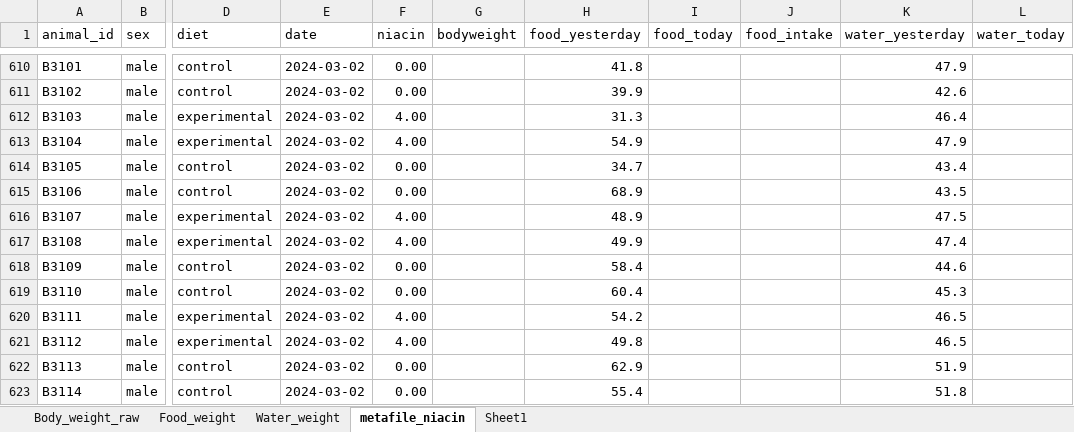
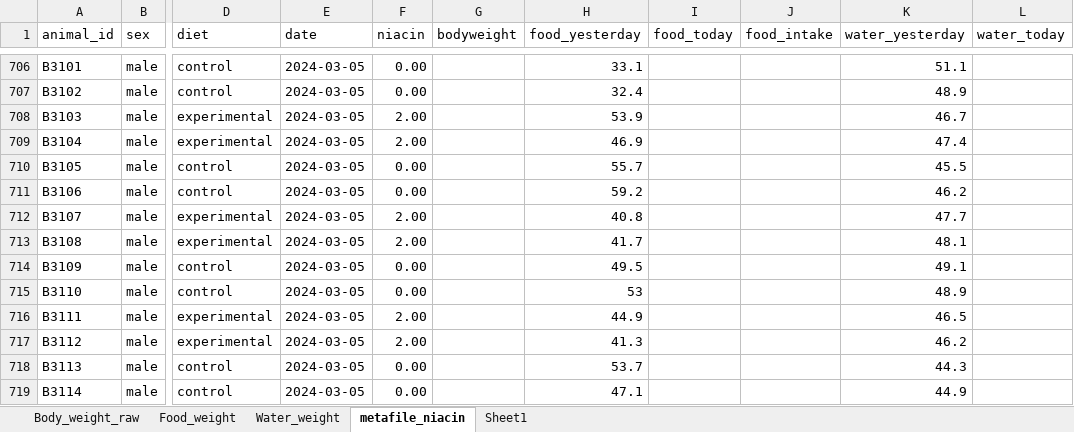
Before and after one commit to marijevisser/niacin, an Excel workbook: data/measurements_b3_1.xlsx, sheet metafile_niacin, drawn as a sheet; only a part is shown, gaps mark what is left out; values as stored, in another font and other column widths than the file's, no borders; addresses are those after the commit; the diff covers the shown part only; the diff names each change by its address in the sheet, - before the commit and + after, or states it on an @@ line.

```diff
--- a/data/measurements_b3_1.xlsx (sheet metafile_niacin)
+++ b/data/measurements_b3_1.xlsx (sheet metafile_niacin)
-E706:E719 (date): 2024-03-02
+E706:E719 (date): 2024-03-05
-H706 (food_yesterday): 41.8
+H706 (food_yesterday): 33.1
-K706 (water_yesterday): 47.9
+K706 (water_yesterday): 51.1
-H707 (food_yesterday): 39.9
+H707 (food_yesterday): 32.4
-K707 (water_yesterday): 42.6
+K707 (water_yesterday): 48.9
-F708:F709 (niacin): 4.00
+F708:F709 (niacin): 2.00
-H708 (food_yesterday): 31.3
+H708 (food_yesterday): 53.9
-K708 (water_yesterday): 46.4
+K708 (water_yesterday): 46.7
-H709 (food_yesterday): 54.9
+H709 (food_yesterday): 46.9
-K709 (water_yesterday): 47.9
+K709 (water_yesterday): 47.4
-H710 (food_yesterday): 34.7
+H710 (food_yesterday): 55.7
-K710 (water_yesterday): 43.4
+K710 (water_yesterday): 45.5
-H711 (food_yesterday): 68.9
+H711 (food_yesterday): 59.2
-K711 (water_yesterday): 43.5
+K711 (water_yesterday): 46.2
-F712:F713 (niacin): 4.00
+F712:F713 (niacin): 2.00
-H712 (food_yesterday): 48.9
+H712 (food_yesterday): 40.8
-K712 (water_yesterday): 47.5
+K712 (water_yesterday): 47.7
-H713 (food_yesterday): 49.9
+H713 (food_yesterday): 41.7
-K713 (water_yesterday): 47.4
+K713 (water_yesterday): 48.1
-H714 (food_yesterday): 58.4
+H714 (food_yesterday): 49.5
-K714 (water_yesterday): 44.6
+K714 (water_yesterday): 49.1
-H715 (food_yesterday): 60.4
+H715 (food_yesterday): 53
-K715 (water_yesterday): 45.3
+K715 (water_yesterday): 48.9
-F716:F717 (niacin): 4.00
+F716:F717 (niacin): 2.00
-H716 (food_yesterday): 54.2
+H716 (food_yesterday): 44.9
-H717 (food_yesterday): 49.8
+H717 (food_yesterday): 41.3
-K717 (water_yesterday): 46.5
+K717 (water_yesterday): 46.2
-H718 (food_yesterday): 62.9
+H718 (food_yesterday): 53.7
-K718 (water_yesterday): 51.9
+K718 (water_yesterday): 44.3
-H719 (food_yesterday): 55.4
+H719 (food_yesterday): 47.1
-K719 (water_yesterday): 51.8
+K719 (water_yesterday): 44.9
```
Also changed, not shown: 96 added rows and 63 edited cells elsewhere in this sheet, sheet Water_weight, sheet Food_weight, sheet Body_weight_raw, 1 other file.
